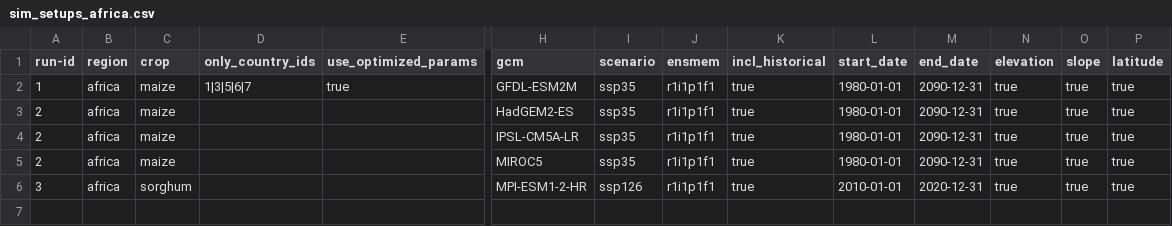
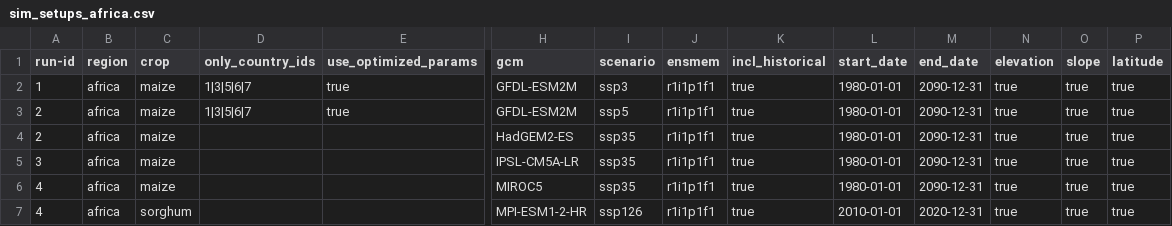
Before and after one commit to zalf-rpm/monica_africa, a CSV file: sim_setups_africa.csv, drawn as a sheet; only a part is shown, gaps mark what is left out; addresses are those after the commit; rows hold the shown columns only; the diff names each change by its address in the sheet, - before the commit and + after, or states it on an @@ line.

Commit message:
Update sim_setups_africa.csv

```diff
--- a/sim_setups_africa.csv
+++ b/sim_setups_africa.csv
-I2 (scenario): ssp35
+I2 (scenario): ssp3
+row 3: 2 | africa | maize | 1|3|5|6|7 | true | GFDL-ESM2M | ssp5 | r1i1p1f1 | true | 1980-01-01 | 2090-12-31 | true | true | true
-A5 (run-id): 2
+A5 (run-id): 3
-A6 (run-id): 2
+A6 (run-id): 4
-A7 (run-id): 3
+A7 (run-id): 4
```
